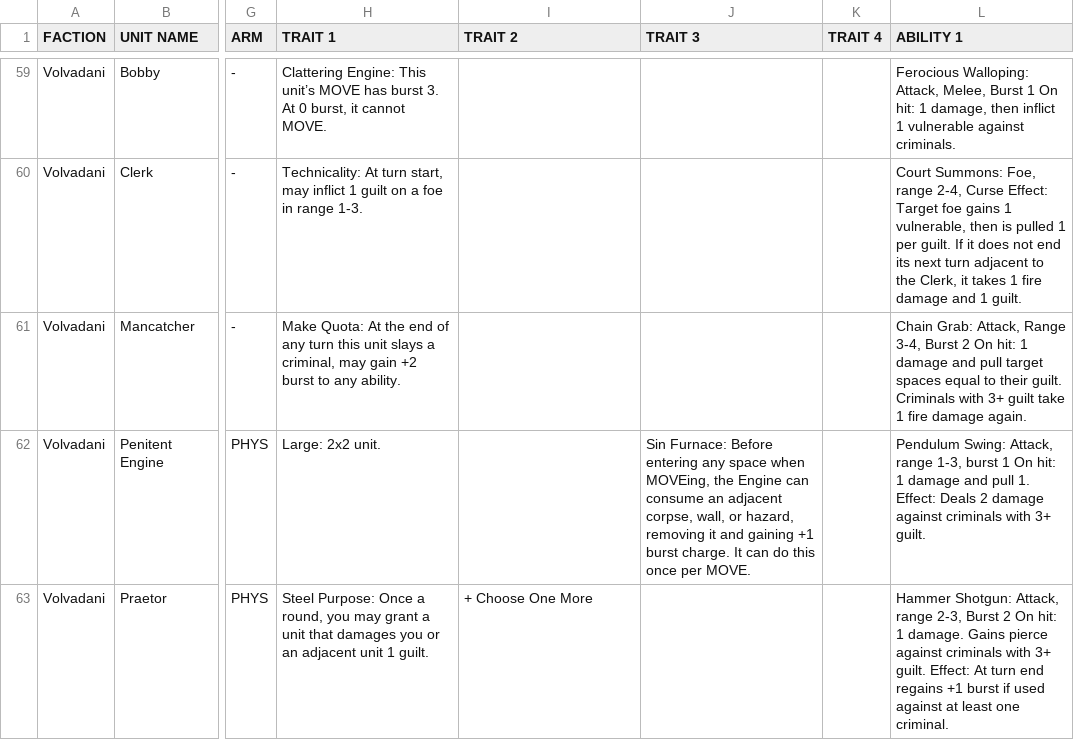
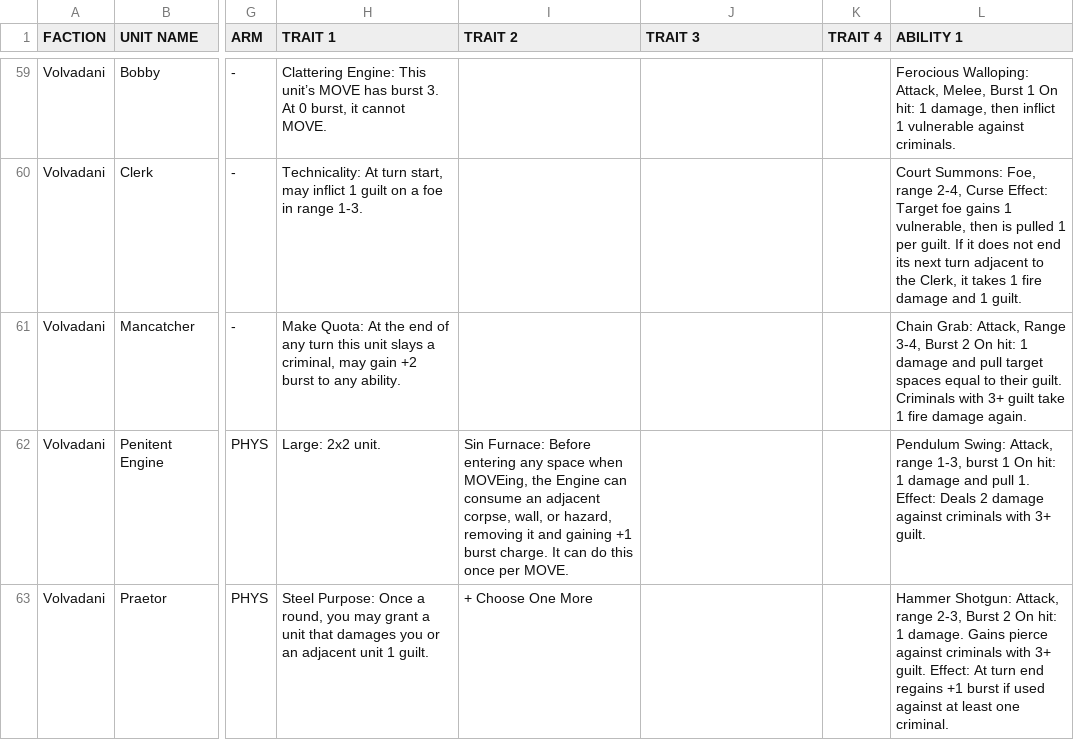
Before and after one commit to P1nkL1on/maleghast_volvadani, a TSV file: units/unit_list.tsv, drawn as a sheet; only a part is shown, gaps mark what is left out; the diff names each change by its address in the sheet, - before the commit and + after, or states it on an @@ line.

Commit message:
Tab fix

```diff
--- a/units/unit_list.tsv
+++ b/units/unit_list.tsv
-I62 (TRAIT 2): (empty)
+I62 (TRAIT 2): Sin Furnace: Before entering any space when MOVEing, the Engine can consume an adjacent corpse, wall, or hazard, removing it and gaining +1 burst charge. It can do this once per MOVE.
-J62 (TRAIT 3): Sin Furnace: Before entering any space when MOVEing, the Engine can consume an adjacent corpse, wall, or hazard, removing it and gaining +1 burst charge. It can do this once per MOVE.
+J62 (TRAIT 3): (empty)
```
